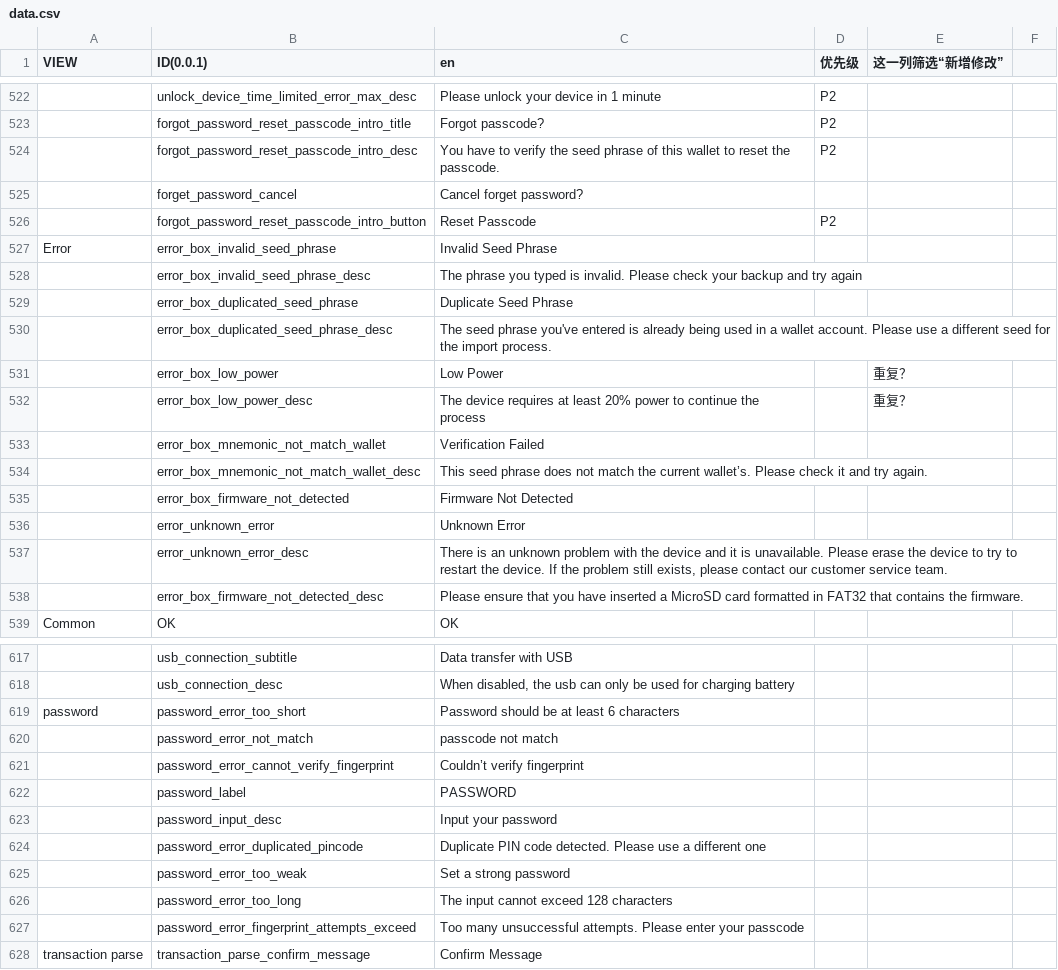
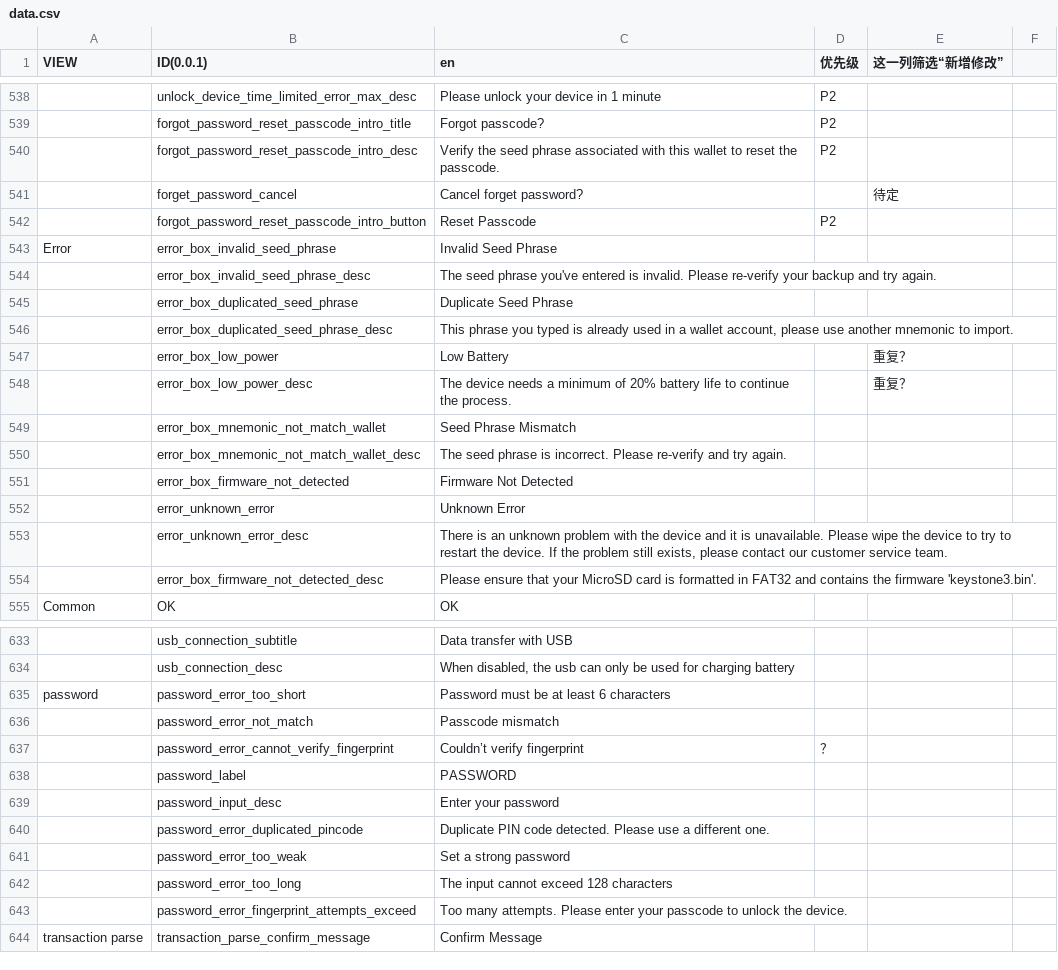
Before and after one commit to KeystoneHQ/keystone3-firmware, a CSV file: src/ui/lv_i18n/data_tools/data.csv, drawn as a sheet; only a part is shown, gaps mark what is left out; addresses are those after the commit; the diff covers the shown part only; the diff names each change by its address in the sheet, - before the commit and + after, or states it on an @@ line.

```diff
--- a/src/ui/lv_i18n/data_tools/data.csv
+++ b/src/ui/lv_i18n/data_tools/data.csv
-C540 (en): You have to verify the seed phrase of this wallet…
+C540 (en): Verify the seed phrase associated with this wallet…
-E541 (这一列筛选“新增修改”): (empty)
+E541 (这一列筛选“新增修改”): 待定
-C544 (en): The phrase you typed is invalid. Please check your backup and try again
+C544 (en): The seed phrase you've entered is invalid. Please re-verify your backup and try again.
-C546 (en): The seed phrase you've entered is already being used in a wallet account. Please use a different seed for the import process.
+C546 (en): This phrase you typed is already used in a wallet account, please use another mnemonic to import.
-C547 (en): Low Power
+C547 (en): Low Battery
-C548 (en): The device requires at least 20% power to continue the process
+C548 (en): The device needs a minimum of 20% battery life to continue the process.
-C549 (en): Verification Failed
+C549 (en): Seed Phrase Mismatch
-C550 (en): This seed phrase does not match the current wallet’s. Please check it and try…
+C550 (en): The seed phrase is incorrect. Please re-verify and try…
-C553 (en): …unavailable. Please erase the device…
+C553 (en): …unavailable. Please wipe the device…
-C554 (en): …ensure that you have inserted a MicroSD card formatted in FAT32 that contains the firmware.
+C554 (en): …ensure that your MicroSD card is formatted in FAT32 and contains the firmware 'keystone3.bin'.
-C635 (en): Password should be at least 6 characters
+C635 (en): Password must be at least 6 characters
-C636 (en): passcode not match
+C636 (en): Passcode mismatch
-D637 (优先级): (empty)
+D637 (优先级): ？
-C639 (en): Input your password
+C639 (en): Enter your password
-C640 (en): …a different one
+C640 (en): …a different one.
-C643 (en): Too many unsuccessful attempts. Please enter your passcode
+C643 (en): Too many attempts. Please enter your passcode to unlock the device.
```
Also changed, not shown: 20 added rows and 58 edited cells elsewhere in this file, 4 other files.
